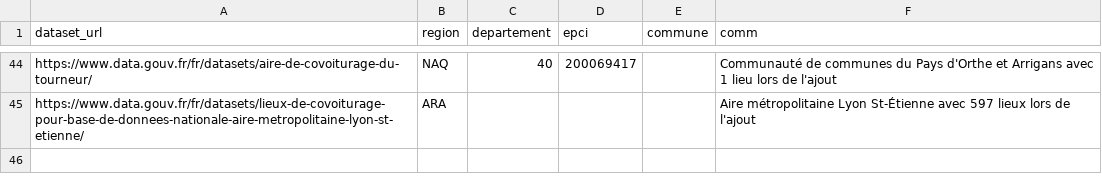
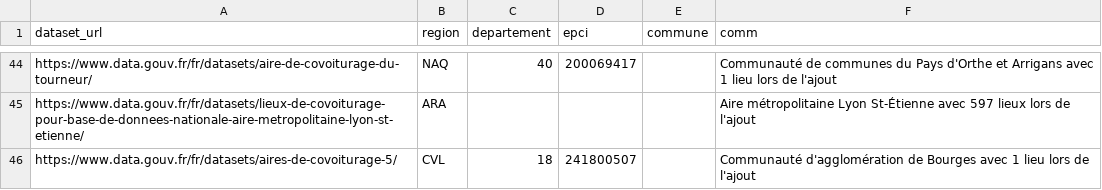
Before and after one commit to etalab/transport-base-nationale-covoiturage, a CSV file: datasets.csv, drawn as a sheet; only a part is shown, gaps mark what is left out.

Commit message:
Ajout communauté d'agglomération de Bourges (#293)

```diff
--- a/datasets.csv
+++ b/datasets.csv
@@ -45 +45,2 @@ https://www.data.gouv.fr/fr/datasets/aire-de-covoiturage-du-tourneur/,NAQ,40,200
 https://www.data.gouv.fr/fr/datasets/lieux-de-covoiturage-pour-base-de-donnees-nationale-aire-metropolitaine-lyon-st-etienne/,ARA,,,,Aire métropolitaine Lyon St-Étienne avec 597 lieux lors de l'ajout
+https://www.data.gouv.fr/fr/datasets/aires-de-covoiturage-5/,CVL,18,241800507,,Communauté d'agglomération de Bourges avec 1 lieu lors de l'ajout
```
